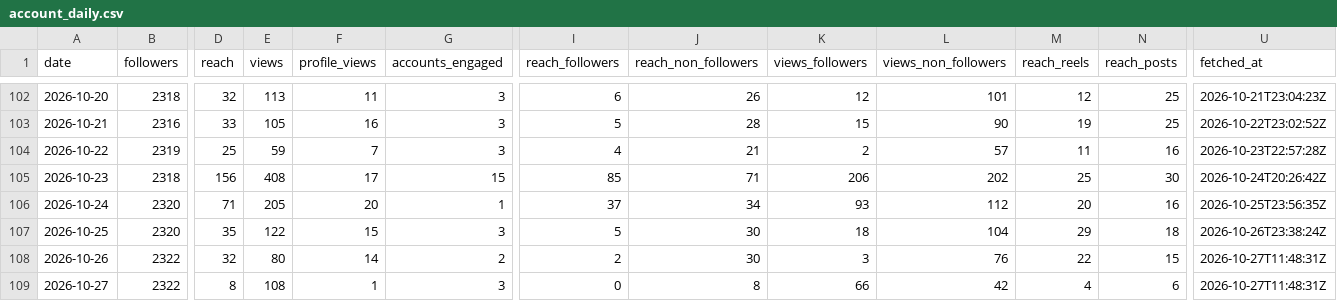
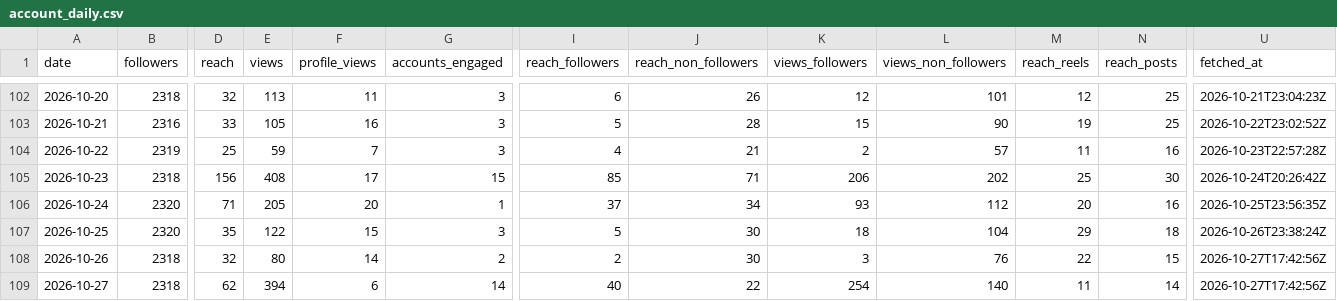
Before and after one commit to LokmaneDaoudi/ig-analytics, a CSV file: data/account_daily.csv, drawn as a sheet; only a part is shown, gaps mark what is left out; the diff covers the shown part only; the diff names each change by its address in the sheet, - before the commit and + after, or states it on an @@ line.

Commit message:
Update analytics data

```diff
--- a/data/account_daily.csv
+++ b/data/account_daily.csv
-B108:B109 (followers): 2322
+B108:B109 (followers): 2318
-U108:U109 (fetched_at): 2026-10-27T11:48:31Z
+U108:U109 (fetched_at): 2026-10-27T17:42:56Z
-D109 (reach): 8
+D109 (reach): 62
-E109 (views): 108
+E109 (views): 394
-F109 (profile_views): 1
+F109 (profile_views): 6
-G109 (accounts_engaged): 3
+G109 (accounts_engaged): 14
-I109 (reach_followers): 0
+I109 (reach_followers): 40
-J109 (reach_non_followers): 8
+J109 (reach_non_followers): 22
-K109 (views_followers): 66
+K109 (views_followers): 254
-L109 (views_non_followers): 42
+L109 (views_non_followers): 140
-M109 (reach_reels): 4
+M109 (reach_reels): 11
-N109 (reach_posts): 6
+N109 (reach_posts): 14
```
Also changed, not shown: 1 edited cell elsewhere in this file.
